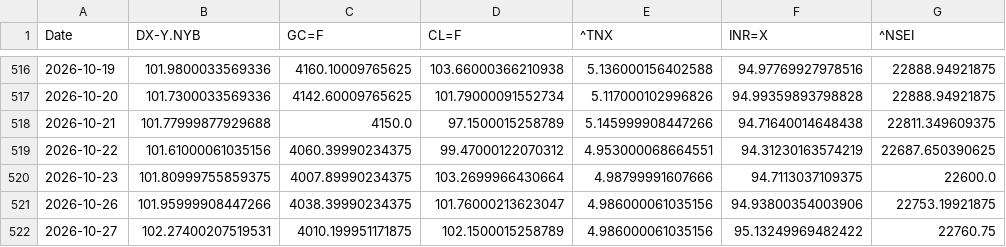
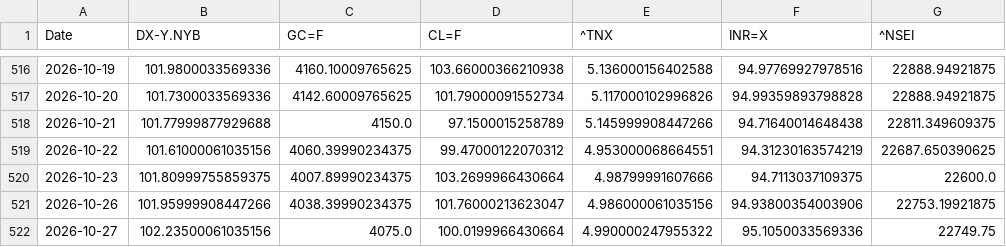
Before and after one commit to rhtjn3-sketch/Stock-Analysis, a CSV file: macro_master.csv, drawn as a sheet; only a part is shown, gaps mark what is left out.

```diff
--- a/macro_master.csv
+++ b/macro_master.csv
@@ -521,2 +521,2 @@ Date,DX-Y.NYB,GC=F,CL=F,^TNX,INR=X,^NSEI
 2026-10-26,101.95999908447266,4038.39990234375,101.76000213623047,4.986000061035156,94.93800354003906,22753.19921875
-2026-10-27,102.27400207519531,4010.199951171875,102.1500015258789,4.986000061035156,95.13249969482422,22760.75
+2026-10-27,102.23500061035156,4075.0,100.0199966430664,4.990000247955322,95.1050033569336,22749.75
```
Also changed, not shown: nifty_indices_master.csv, world_indices_master.csv, 5 other files.
